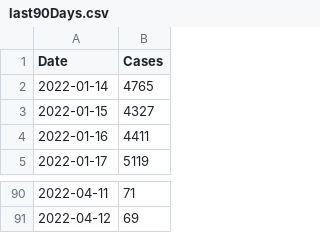
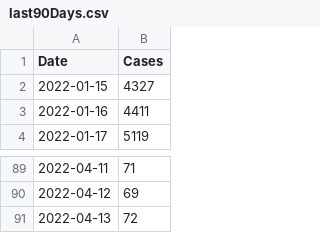
Before and after one commit to ryan-serpico/covidTracker, a CSV file: data/last90Days.csv, drawn as a sheet; only a part is shown, gaps mark what is left out; removed rows and columns are numbered as before the commit, all else as after; the diff names each change by its address in the sheet, - before the commit and + after, or states it on an @@ line.

```diff
--- a/data/last90Days.csv
+++ b/data/last90Days.csv
-row 2: 2022-01-14 | 4765
+row 91: 2022-04-13 | 72
```
Also changed, not shown: data/cumulative_confirmed_cases.csv, data/cumulative_deaths.csv, 5 other files.
